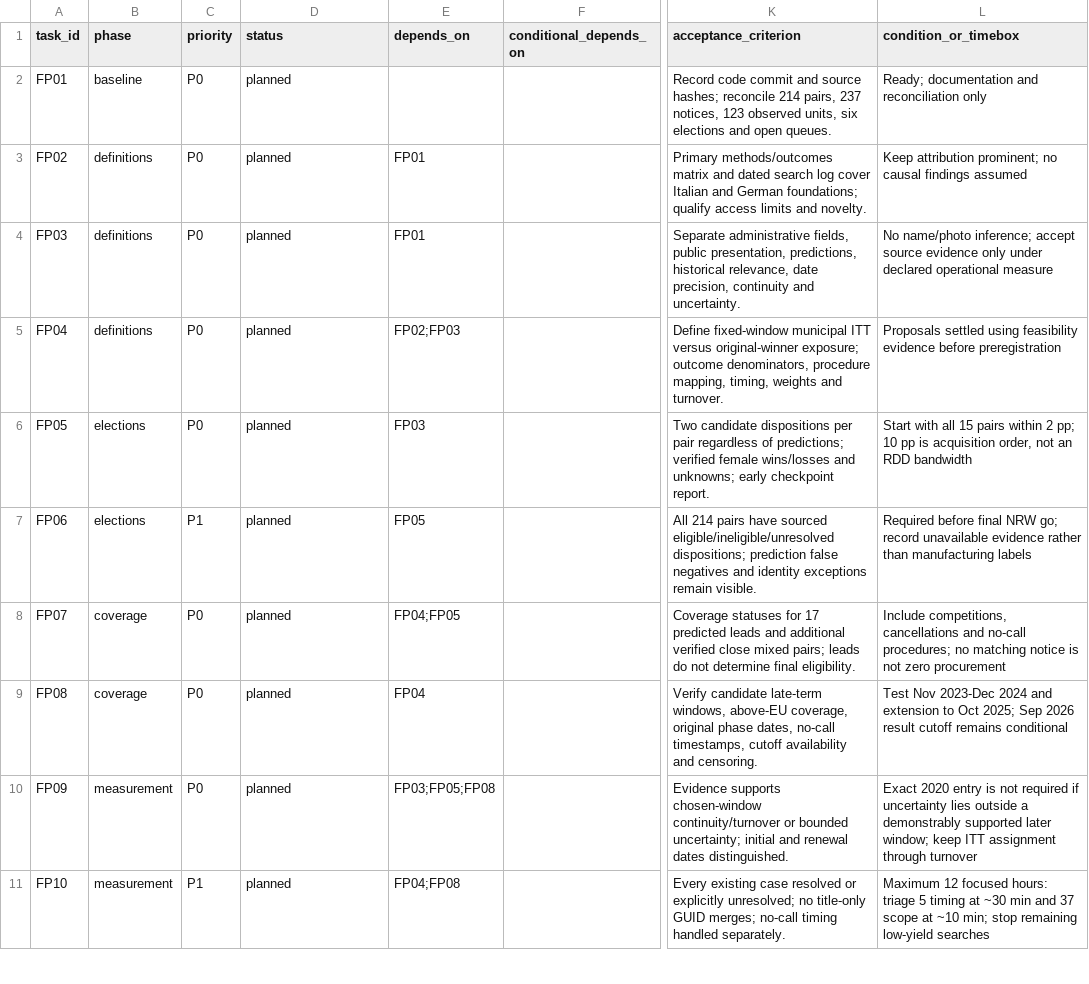
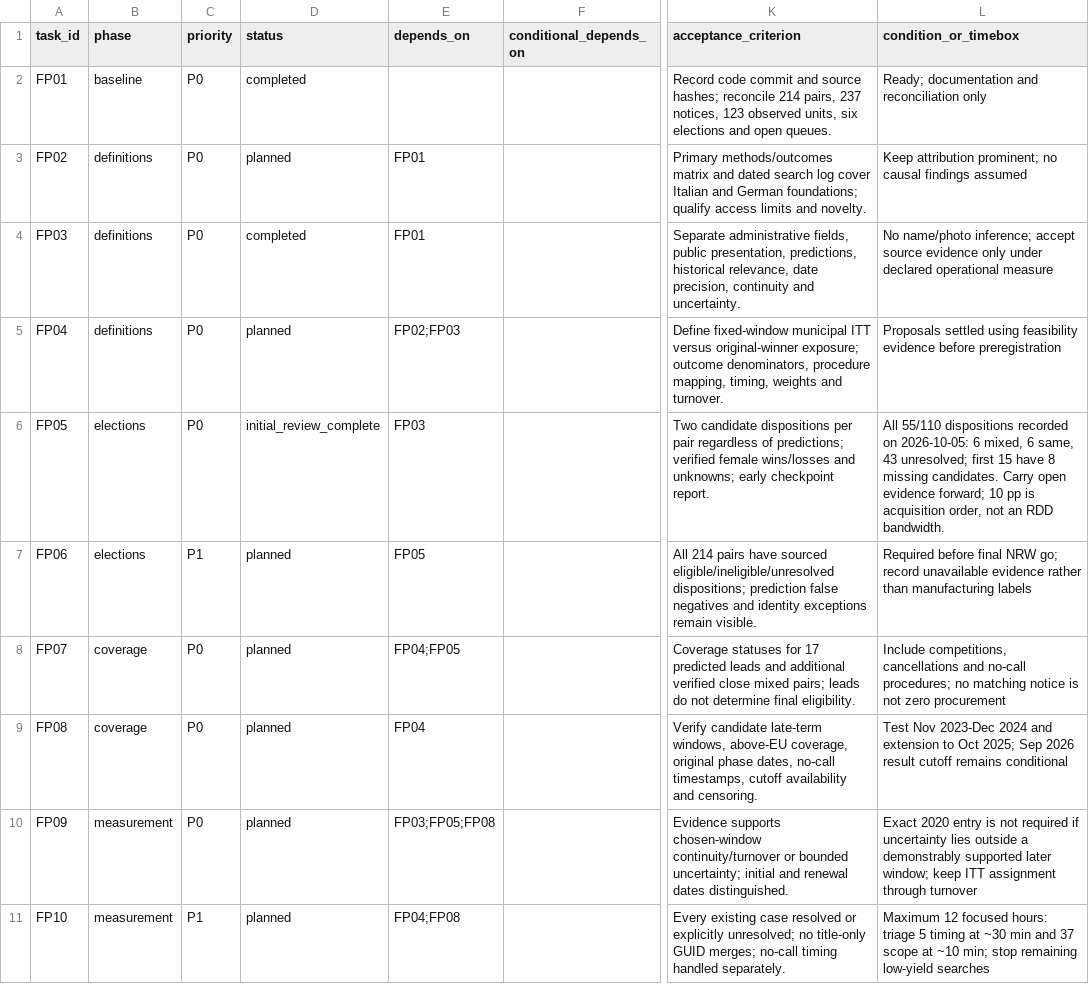
Before and after one commit to Tobias-Run/Mayor-sex-effect, a CSV file: docs/feasibility/research-task-register.csv, drawn as a sheet; only a part is shown, gaps mark what is left out; the diff names each change by its address in the sheet, - before the commit and + after, or states it on an @@ line.

Commit message:
Define historical measurement rules and audit all 55 close NRW election pairs

```diff
--- a/docs/feasibility/research-task-register.csv
+++ b/docs/feasibility/research-task-register.csv
-D2 (status): planned
+D2 (status): completed
-D4 (status): planned
+D4 (status): completed
-D6 (status): planned
+D6 (status): initial_review_complete
-L6 (condition_or_timebox): Start with all 15 pairs within 2 pp; 10 pp is acquisition order, not an RDD bandwidth
+L6 (condition_or_timebox): All 55/110 dispositions recorded on 2026-10-05: 6 mixed, 6 same, 43 unresolved; first 15 have 8 missing candidates. Carry open evidence forward; 10 pp is acquisition order, not an RDD bandwidth.
```
Also changed, not shown: 18 other files.
